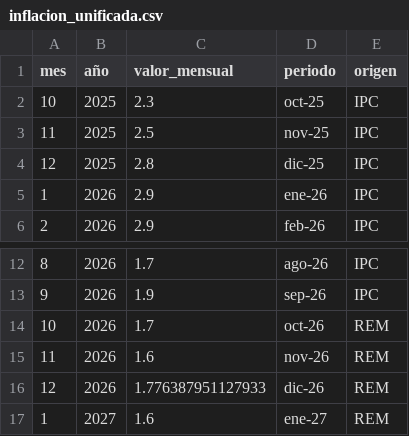
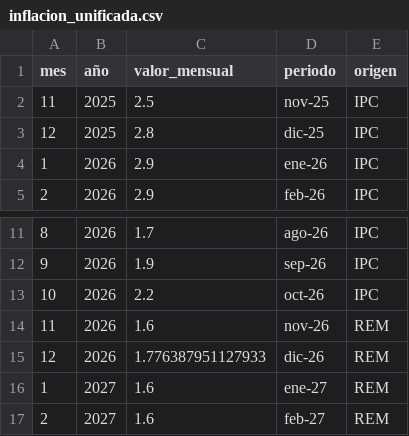
Before and after one commit to MaxiNavarro97/proyectAR, a CSV file: public/REM/processed/inflacion_unificada.csv, drawn as a sheet; only a part is shown, gaps mark what is left out; the shorter side is filled out with more unchanged rows.

```diff
--- a/public/REM/processed/inflacion_unificada.csv
+++ b/public/REM/processed/inflacion_unificada.csv
@@ -1,3 +1,2 @@
 mes;año;valor_mensual;periodo;origen
-10;2025;2.3;oct-25;IPC
 11;2025;2.5;nov-25;IPC
@@ -13,3 +12,3 @@
 9;2026;1.9;sep-26;IPC
-10;2026;1.7;oct-26;REM
+10;2026;2.2;oct-26;IPC
 11;2026;1.6;nov-26;REM
```
Also changed, not shown: 1 other file.
